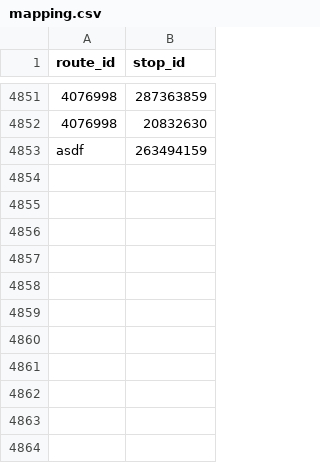
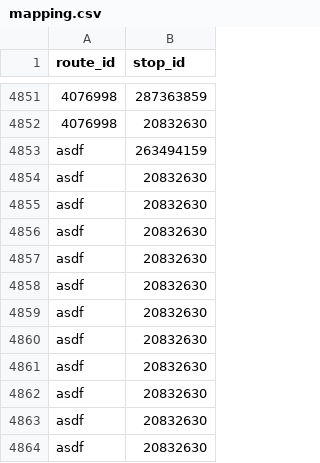
Before and after one commit to lukkib/SA, a CSV file: sub3-4/mapping.csv, drawn as a sheet; only a part is shown, gaps mark what is left out; the diff names each change by its address in the sheet, - before the commit and + after, or states it on an @@ line.

```diff
--- a/sub3-4/mapping.csv
+++ b/sub3-4/mapping.csv
+row 4854: asdf | 20832630
+row 4855: asdf | 20832630
+row 4856: asdf | 20832630
+row 4857: asdf | 20832630
+row 4858: asdf | 20832630
+row 4859: asdf | 20832630
+row 4860: asdf | 20832630
+row 4861: asdf | 20832630
+row 4862: asdf | 20832630
+row 4863: asdf | 20832630
+row 4864: asdf | 20832630
```
Also changed, not shown: 10 other files.
